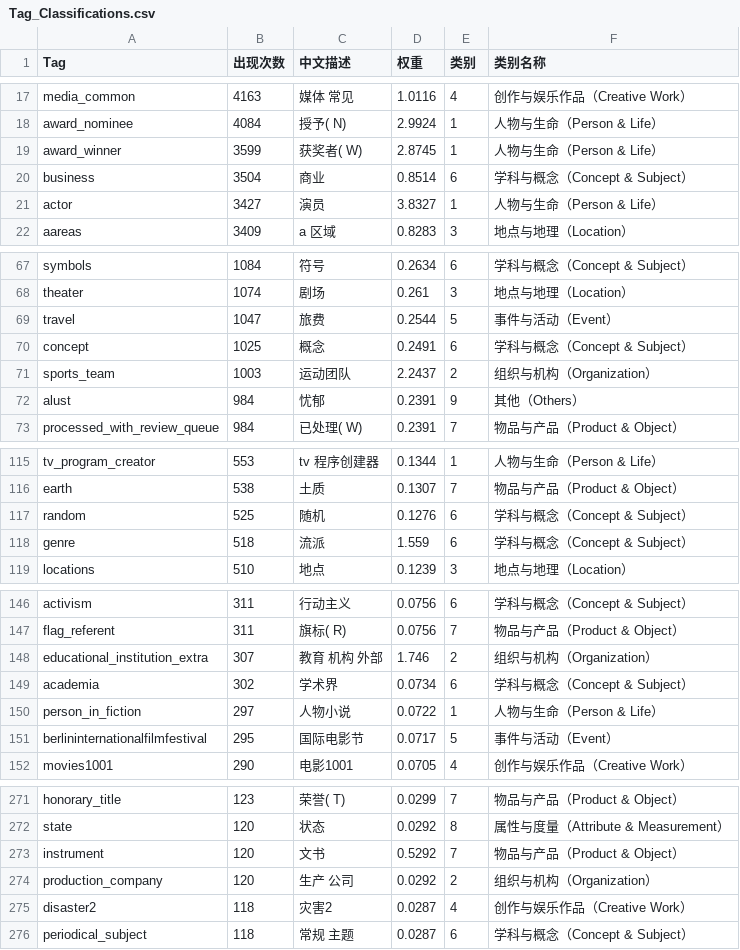
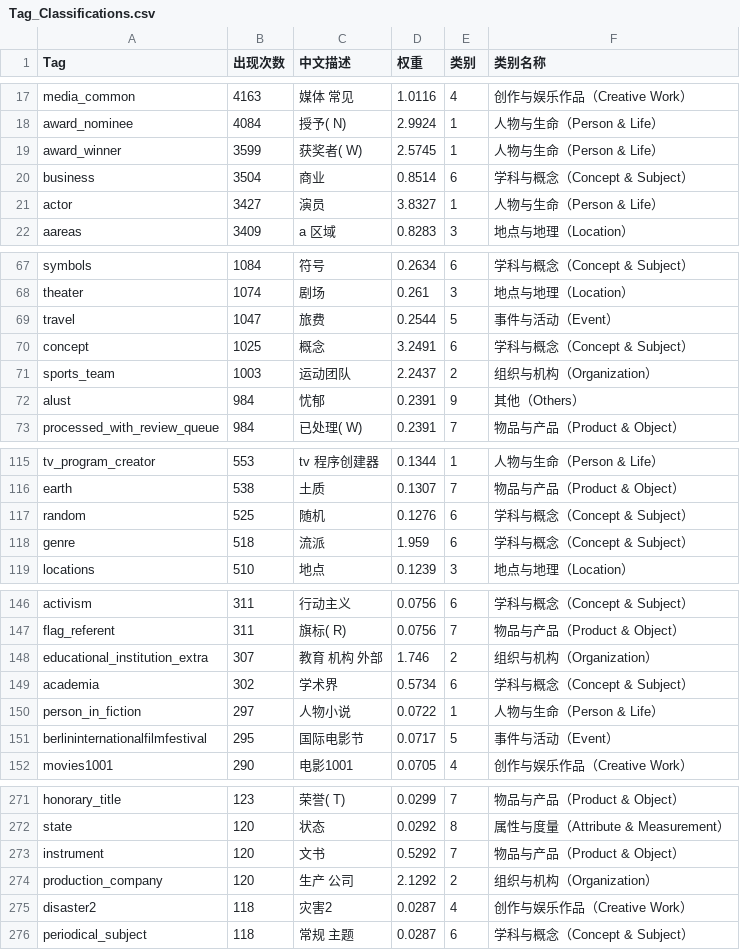
Before and after one commit to ciweiandmao/Prototype-based-interpretable-entity-classification-system, a CSV file: data/FB15KET/Tag_Classifications.csv, drawn as a sheet; only a part is shown, gaps mark what is left out; the diff covers the shown part only.

```diff
--- a/data/FB15KET/Tag_Classifications.csv
+++ b/data/FB15KET/Tag_Classifications.csv
@@ -18,3 +18,3 @@ media_common,4163,媒体  常见,1.0116,4,创作与娱乐作品（Creative Work
 award_nominee,4084,授予( N),2.9924,1,人物与生命（Person & Life）
-award_winner,3599,获奖者( W),2.8745,1,人物与生命（Person & Life）
+award_winner,3599,获奖者( W),2.5745,1,人物与生命（Person & Life）
 business,3504,商业,0.8514,6,学科与概念（Concept & Subject）
@@ -69,3 +69,3 @@ theater,1074,剧场,0.261,3,地点与地理（Location）
 travel,1047,旅费,0.2544,5,事件与活动（Event）
-concept,1025,概念,0.2491,6,学科与概念（Concept & Subject）
+concept,1025,概念,3.2491,6,学科与概念（Concept & Subject）
 sports_team,1003,运动团队,2.2437,2,组织与机构（Organization）
@@ -117,3 +117,3 @@ earth,538,土质,0.1307,7,物品与产品（Product & Object）
 random,525,随机,0.1276,6,学科与概念（Concept & Subject）
-genre,518,流派,1.559,6,学科与概念（Concept & Subject）
+genre,518,流派,1.959,6,学科与概念（Concept & Subject）
 locations,510,地点,0.1239,3,地点与地理（Location）
@@ -148,3 +148,3 @@ flag_referent,311,旗标( R),0.0756,7,物品与产品（Product & Object）
 educational_institution_extra,307,教育   机构  外部,1.746,2,组织与机构（Organization）
-academia,302,学术界,0.0734,6,学科与概念（Concept & Subject）
+academia,302,学术界,0.5734,6,学科与概念（Concept & Subject）
 person_in_fiction,297,人物小说,0.0722,1,人物与生命（Person & Life）
@@ -273,3 +273,3 @@ state,120,状态,0.0292,8,属性与度量（Attribute & Measurement）
 instrument,120,文书,0.5292,7,物品与产品（Product & Object）
-production_company,120,生产 公司,0.0292,2,组织与机构（Organization）
+production_company,120,生产 公司,2.1292,2,组织与机构（Organization）
 disaster2,118,灾害2,0.0287,4,创作与娱乐作品（Creative Work）
```
Also changed, not shown: 29 edited cells elsewhere in this file.
